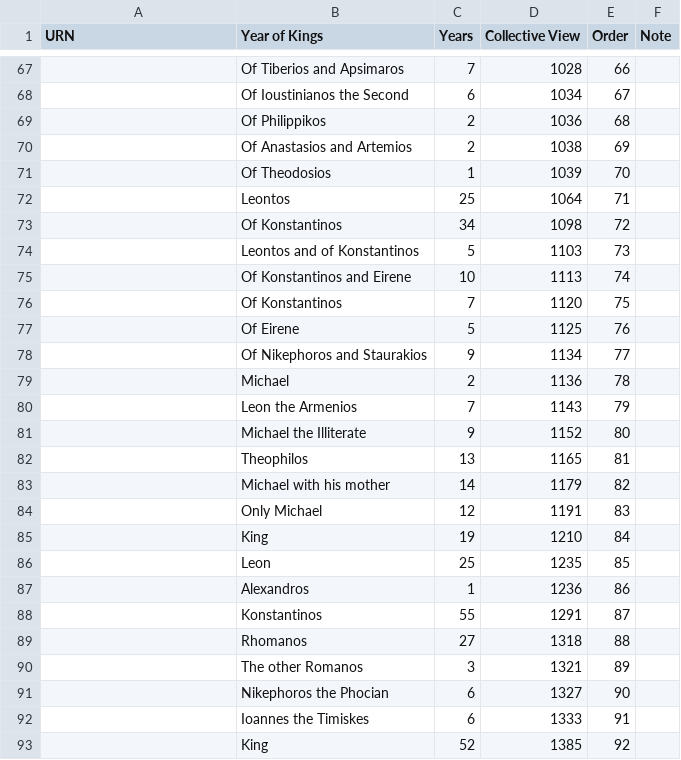
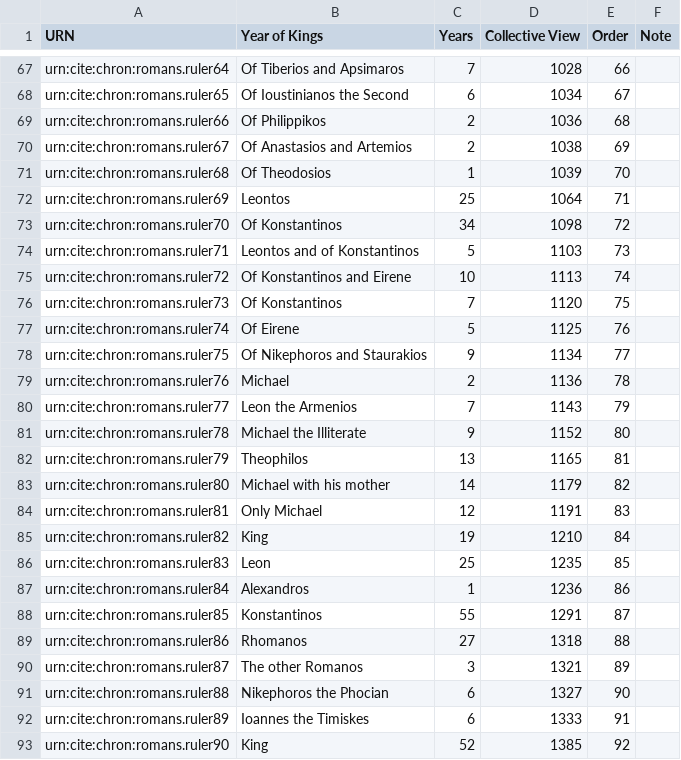
Before and after one commit to neelsmith/chronicles, a CSV file: collections/acephalus.csv, drawn as a sheet; only a part is shown, gaps mark what is left out; the diff covers the shown part only; the diff names each change by its address in the sheet, - before the commit and + after, or states it on an @@ line.

```diff
--- a/collections/acephalus.csv
+++ b/collections/acephalus.csv
-A67 (URN): (empty)
+A67 (URN): urn:cite:chron:romans.ruler64
-A68 (URN): (empty)
+A68 (URN): urn:cite:chron:romans.ruler65
-A69 (URN): (empty)
+A69 (URN): urn:cite:chron:romans.ruler66
-A70 (URN): (empty)
+A70 (URN): urn:cite:chron:romans.ruler67
-A71 (URN): (empty)
+A71 (URN): urn:cite:chron:romans.ruler68
-A72 (URN): (empty)
+A72 (URN): urn:cite:chron:romans.ruler69
-A73 (URN): (empty)
+A73 (URN): urn:cite:chron:romans.ruler70
-A74 (URN): (empty)
+A74 (URN): urn:cite:chron:romans.ruler71
-A75 (URN): (empty)
+A75 (URN): urn:cite:chron:romans.ruler72
-A76 (URN): (empty)
+A76 (URN): urn:cite:chron:romans.ruler73
-A77 (URN): (empty)
+A77 (URN): urn:cite:chron:romans.ruler74
-A78 (URN): (empty)
+A78 (URN): urn:cite:chron:romans.ruler75
-A79 (URN): (empty)
+A79 (URN): urn:cite:chron:romans.ruler76
-A80 (URN): (empty)
+A80 (URN): urn:cite:chron:romans.ruler77
-A81 (URN): (empty)
+A81 (URN): urn:cite:chron:romans.ruler78
-A82 (URN): (empty)
+A82 (URN): urn:cite:chron:romans.ruler79
-A83 (URN): (empty)
+A83 (URN): urn:cite:chron:romans.ruler80
-A84 (URN): (empty)
+A84 (URN): urn:cite:chron:romans.ruler81
-A85 (URN): (empty)
+A85 (URN): urn:cite:chron:romans.ruler82
-A86 (URN): (empty)
+A86 (URN): urn:cite:chron:romans.ruler83
-A87 (URN): (empty)
+A87 (URN): urn:cite:chron:romans.ruler84
-A88 (URN): (empty)
+A88 (URN): urn:cite:chron:romans.ruler85
-A89 (URN): (empty)
+A89 (URN): urn:cite:chron:romans.ruler86
-A90 (URN): (empty)
+A90 (URN): urn:cite:chron:romans.ruler87
-A91 (URN): (empty)
+A91 (URN): urn:cite:chron:romans.ruler88
-A92 (URN): (empty)
+A92 (URN): urn:cite:chron:romans.ruler89
-A93 (URN): (empty)
+A93 (URN): urn:cite:chron:romans.ruler90
```
Also changed, not shown: 55 edited cells elsewhere in this file.
